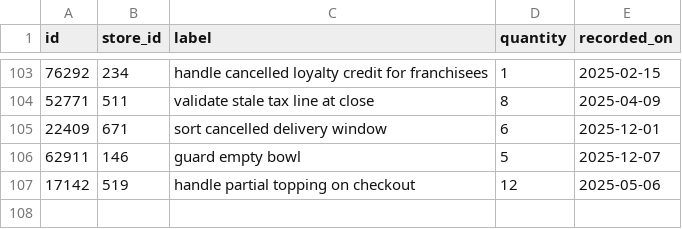
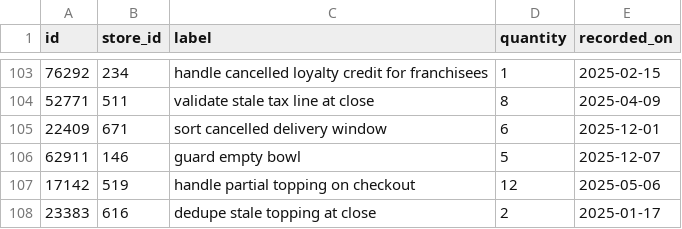
Before and after one commit to wwtdigital/copperpot-pricing-pipeline, a CSV file: seeds/generated/scripts_rows.csv, drawn as a sheet; only a part is shown, gaps mark what is left out.

```diff
--- a/seeds/generated/scripts_rows.csv
+++ b/seeds/generated/scripts_rows.csv
@@ -107 +107,2 @@ id,store_id,label,quantity,recorded_on
 17142,519,handle partial topping on checkout,12,2025-05-06
+23383,616,dedupe stale topping at close,2,2025-01-17
```
Also changed, not shown: 1 other file.
